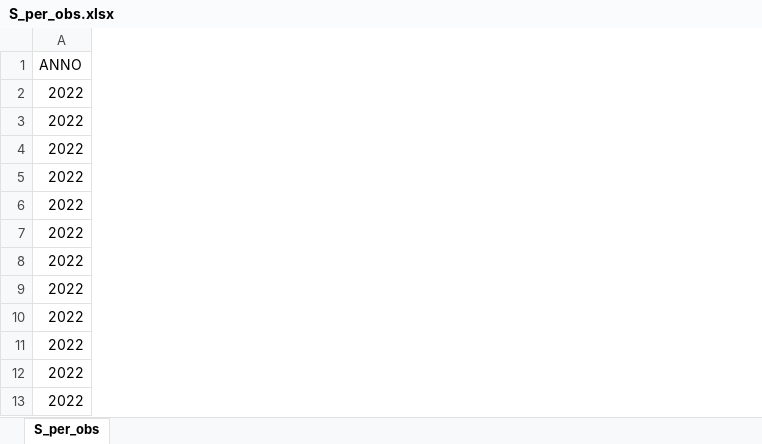
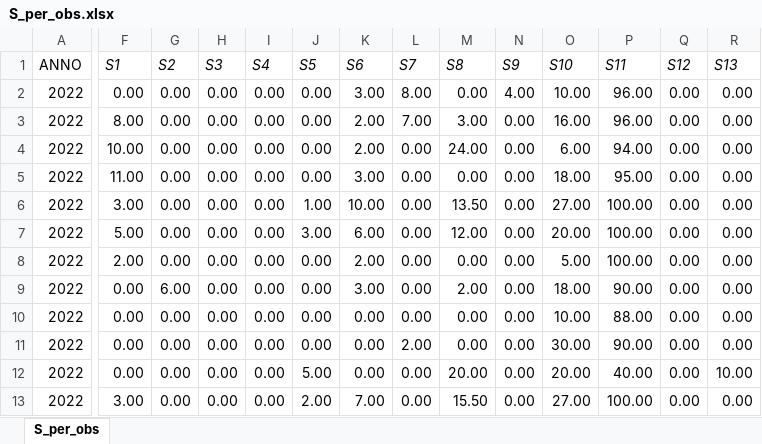
Before and after one commit to ZomBirzz/Rovigno2026, an Excel workbook: ANOVA/S_per_obs.xlsx, sheet S_per_obs, drawn as a sheet; only a part is shown, gaps mark what is left out; values as stored, in another font and other column widths than the file's, no borders; the diff covers the shown part only; the diff names each change by its address in the sheet, - before the commit and + after, or states it on an @@ line.

```diff
--- a/ANOVA/S_per_obs.xlsx (sheet S_per_obs)
+++ b/ANOVA/S_per_obs.xlsx (sheet S_per_obs)
+column F (S1), rows 2-13: 0.00 | 8.00 | 10.00 | 11.00 | 3.00 | 5.00 | 2.00 | 0.00 | 0.00 | 0.00 | 0.00 | 3.00
+column G (S2), rows 2-13: 0.00 | 0.00 | 0.00 | 0.00 | 0.00 | 0.00 | 0.00 | 6.00 | 0.00 | 0.00 | 0.00 | 0.00
+column H (S3), rows 2-13: all 0.00
+column I (S4), rows 2-13: all 0.00
+column J (S5), rows 2-13: 0.00 | 0.00 | 0.00 | 0.00 | 1.00 | 3.00 | 0.00 | 0.00 | 0.00 | 0.00 | 5.00 | 2.00
+column K (S6), rows 2-13: 3.00 | 2.00 | 2.00 | 3.00 | 10.00 | 6.00 | 2.00 | 3.00 | 0.00 | 0.00 | 0.00 | 7.00
+column L (S7), rows 2-13: 8.00 | 7.00 | 0.00 | 0.00 | 0.00 | 0.00 | 0.00 | 0.00 | 0.00 | 2.00 | 0.00 | 0.00
+column M (S8), rows 2-13: 0.00 | 3.00 | 24.00 | 0.00 | 13.50 | 12.00 | 0.00 | 2.00 | 0.00 | 0.00 | 20.00 | 15.50
+column N (S9), rows 2-13: 4.00 | 0.00 | 0.00 | 0.00 | 0.00 | 0.00 | 0.00 | 0.00 | 0.00 | 0.00 | 0.00 | 0.00
+column O (S10), rows 2-13: 10.00 | 16.00 | 6.00 | 18.00 | 27.00 | 20.00 | 5.00 | 18.00 | 10.00 | 30.00 | 20.00 | 27.00
+column P (S11), rows 2-13: 96.00 | 96.00 | 94.00 | 95.00 | 100.00 | 100.00 | 100.00 | 90.00 | 88.00 | 90.00 | 40.00 | 100.00
+column Q (S12), rows 2-13: all 0.00
+column R (S13), rows 2-13: 0.00 | 0.00 | 0.00 | 0.00 | 0.00 | 0.00 | 0.00 | 0.00 | 0.00 | 0.00 | 10.00 | 0.00
```
Also changed, not shown: 29 added columns elsewhere in this sheet, dataset/DataSet Epibenthos Rovigno 2025-finale.xlsx, dataset/DataSet Epibenthos Rovigno 2026-finale.xlsx, 4 other files.
